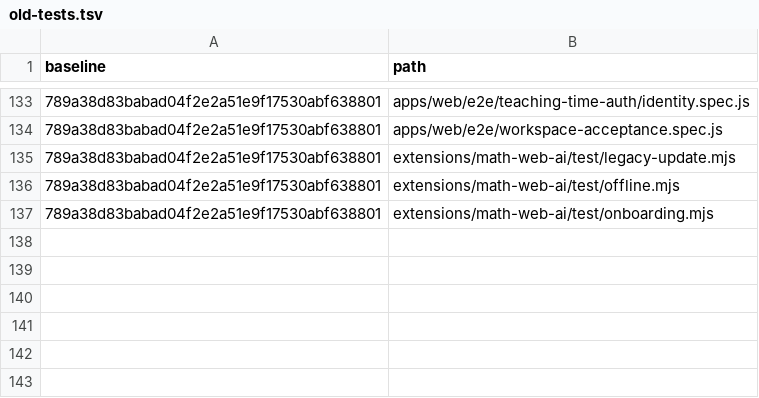
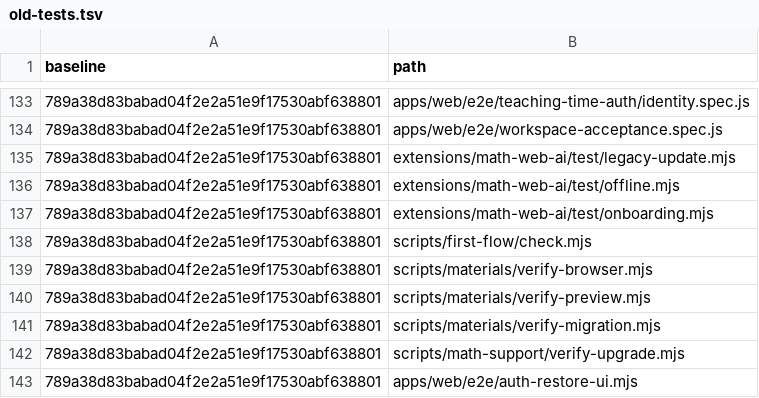
Before and after one commit to DingJWuyu/TeachBuddy, a TSV file: docs/plans/test-suite-rebuild/old-tests.tsv, drawn as a sheet; only a part is shown, gaps mark what is left out; the diff names each change by its address in the sheet, - before the commit and + after, or states it on an @@ line.

Commit message:
test: finish empty baseline and share isolated application fixture

```diff
--- a/docs/plans/test-suite-rebuild/old-tests.tsv
+++ b/docs/plans/test-suite-rebuild/old-tests.tsv
+row 138: 789a38d83babad04f2e2a51e9f17530abf638801 | scripts/first-flow/check.mjs
+row 139: 789a38d83babad04f2e2a51e9f17530abf638801 | scripts/materials/verify-browser.mjs
+row 140: 789a38d83babad04f2e2a51e9f17530abf638801 | scripts/materials/verify-preview.mjs
+row 141: 789a38d83babad04f2e2a51e9f17530abf638801 | scripts/materials/verify-migration.mjs
+row 142: 789a38d83babad04f2e2a51e9f17530abf638801 | scripts/math-support/verify-upgrade.mjs
+row 143: 789a38d83babad04f2e2a51e9f17530abf638801 | apps/web/e2e/auth-restore-ui.mjs
```
Also changed, not shown: 8 other files.
